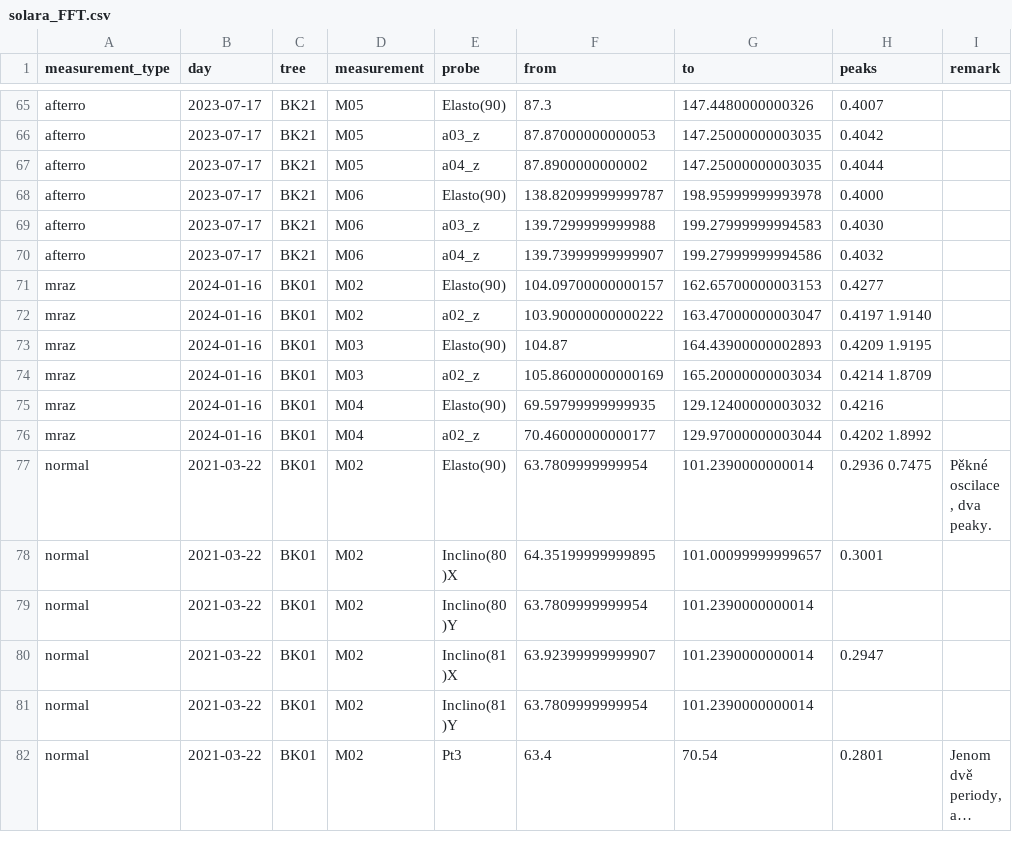
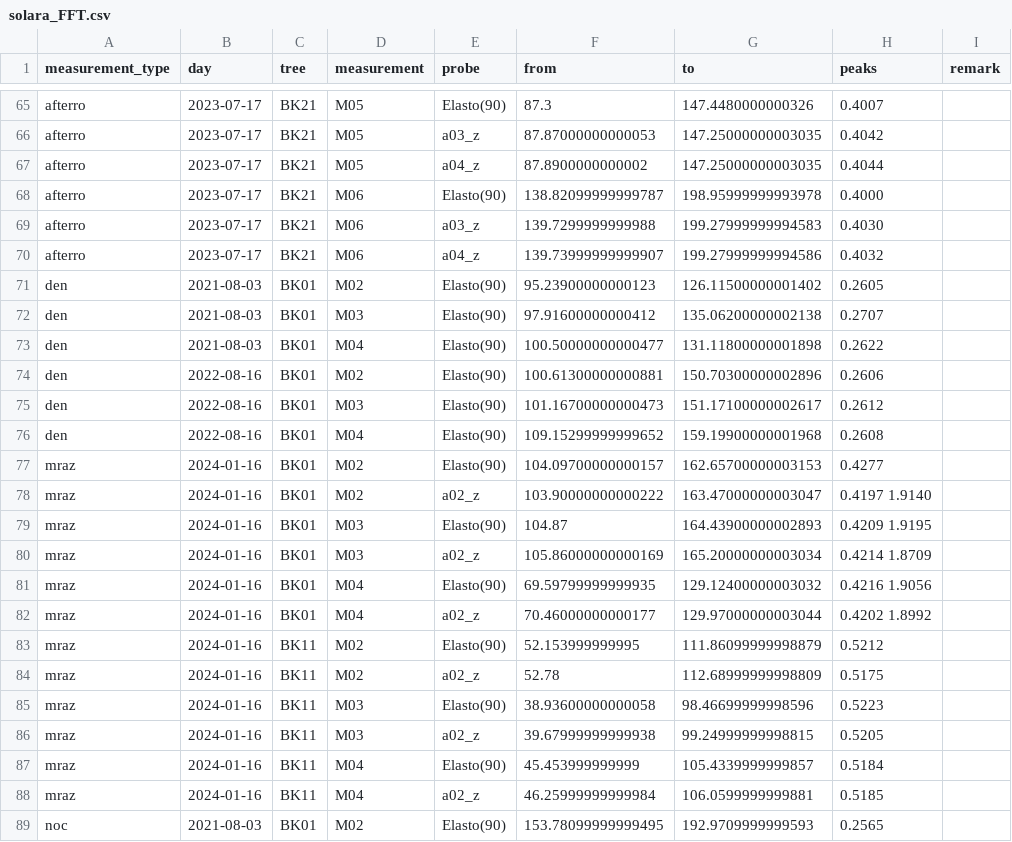
Before and after one commit to arborist-mendelu/dynatree, a CSV file: csv/solara_FFT.csv, drawn as a sheet; only a part is shown, gaps mark what is left out; the shorter side is filled out with more unchanged rows; long unchanged cells end in …; the diff covers the shown part only.

```diff
--- a/csv/solara_FFT.csv
+++ b/csv/solara_FFT.csv
@@ -70,2 +70,8 @@ afterro,2023-07-17,BK21,M06,a03_z,139.7299999999988,199.27999999994583, 0.4030,
 afterro,2023-07-17,BK21,M06,a04_z,139.73999999999907,199.27999999994586, 0.4032,
+den,2021-08-03,BK01,M02,Elasto(90),95.23900000000123,126.11500000001402, 0.2605,
+den,2021-08-03,BK01,M03,Elasto(90),97.91600000000412,135.06200000002138, 0.2707,
+den,2021-08-03,BK01,M04,Elasto(90),100.50000000000477,131.11800000001898, 0.2622,
+den,2022-08-16,BK01,M02,Elasto(90),100.61300000000881,150.70300000002896, 0.2606,
+den,2022-08-16,BK01,M03,Elasto(90),101.16700000000473,151.17100000002617, 0.2612,
+den,2022-08-16,BK01,M04,Elasto(90),109.15299999999652,159.19900000001968, 0.2608,
 mraz,2024-01-16,BK01,M02,Elasto(90),104.09700000000157,162.65700000003153, 0.4277,
@@ -74,3 +80,10 @@ mraz,2024-01-16,BK01,M03,Elasto(90),104.87,164.43900000002893, 0.4209 1.9195,
 mraz,2024-01-16,BK01,M03,a02_z,105.86000000000169,165.20000000003034, 0.4214 1.8709,
-mraz,2024-01-16,BK01,M04,Elasto(90),69.59799999999935,129.12400000003032, 0.4216,
+mraz,2024-01-16,BK01,M04,Elasto(90),69.59799999999935,129.12400000003032, 0.4216 1.9056,
 mraz,2024-01-16,BK01,M04,a02_z,70.46000000000177,129.97000000003044, 0.4202 1.8992,
+mraz,2024-01-16,BK11,M02,Elasto(90),52.153999999995,111.86099999998879, 0.5212,
+mraz,2024-01-16,BK11,M02,a02_z,52.78,112.68999999998809, 0.5175,
+mraz,2024-01-16,BK11,M03,Elasto(90),38.93600000000058,98.46699999998596, 0.5223,
+mraz,2024-01-16,BK11,M03,a02_z,39.67999999999938,99.24999999998815, 0.5205,
+mraz,2024-01-16,BK11,M04,Elasto(90),45.453999999999,105.4339999999857, 0.5184,
+mraz,2024-01-16,BK11,M04,a02_z,46.25999999999984,106.0599999999881, 0.5185,
+noc,2021-08-03,BK01,M02,Elasto(90),153.78099999999495,192.9709999999593, 0.2565,
```
Also changed, not shown: 11 added rows and 1 edited cell elsewhere in this file, 2 other files.
